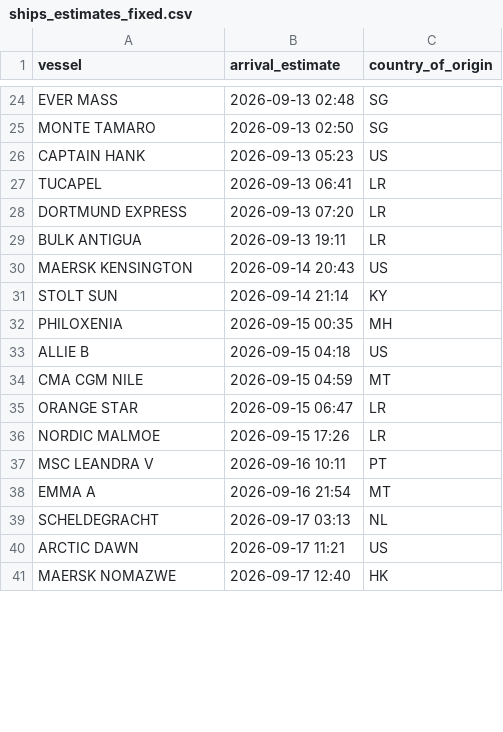
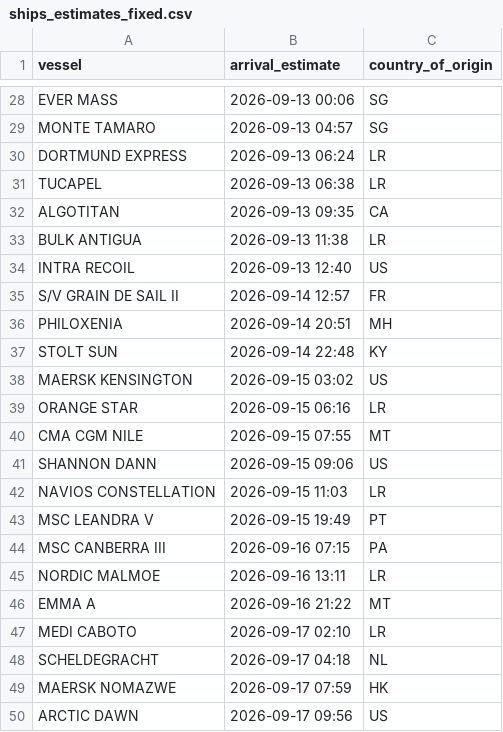
Before and after one commit to natalierjonas/FOCs-in-NYC, a CSV file: ships_estimates_fixed.csv, drawn as a sheet; only a part is shown, gaps mark what is left out; removed rows and columns are numbered as before the commit, all else as after; the diff covers the shown part only; the diff names each change by its address in the sheet, - before the commit and + after, or states it on an @@ line.

```diff
--- a/ships_estimates_fixed.csv
+++ b/ships_estimates_fixed.csv
-B28 (arrival_estimate): 2026-09-13 02:48
+B28 (arrival_estimate): 2026-09-13 00:06
-B29 (arrival_estimate): 2026-09-13 02:50
+B29 (arrival_estimate): 2026-09-13 04:57
-row 26: CAPTAIN HANK | 2026-09-13 05:23 | US
-row 27: TUCAPEL | 2026-09-13 06:41 | LR
-B30 (arrival_estimate): 2026-09-13 07:20
+B30 (arrival_estimate): 2026-09-13 06:24
+row 31: TUCAPEL | 2026-09-13 06:38 | LR
+row 32: ALGOTITAN | 2026-09-13 09:35 | CA
-B33 (arrival_estimate): 2026-09-13 19:11
+B33 (arrival_estimate): 2026-09-13 11:38
-A34 (vessel): MAERSK KENSINGTON
+A34 (vessel): INTRA RECOIL
-B34 (arrival_estimate): 2026-09-14 20:43
+B34 (arrival_estimate): 2026-09-13 12:40
+row 35: S/V GRAIN DE SAIL II | 2026-09-14 12:57 | FR
+row 36: PHILOXENIA | 2026-09-14 20:51 | MH
-B37 (arrival_estimate): 2026-09-14 21:14
+B37 (arrival_estimate): 2026-09-14 22:48
-row 32: PHILOXENIA | 2026-09-15 00:35 | MH
-A38 (vessel): ALLIE B
+A38 (vessel): MAERSK KENSINGTON
-B38 (arrival_estimate): 2026-09-15 04:18
+B38 (arrival_estimate): 2026-09-15 03:02
+row 39: ORANGE STAR | 2026-09-15 06:16 | LR
-B40 (arrival_estimate): 2026-09-15 04:59
+B40 (arrival_estimate): 2026-09-15 07:55
+row 41: SHANNON DANN | 2026-09-15 09:06 | US
-A42 (vessel): ORANGE STAR
+A42 (vessel): NAVIOS CONSTELLATION
-B42 (arrival_estimate): 2026-09-15 06:47
+B42 (arrival_estimate): 2026-09-15 11:03
+row 43: MSC LEANDRA V | 2026-09-15 19:49 | PT
+row 44: MSC CANBERRA III | 2026-09-16 07:15 | PA
-B45 (arrival_estimate): 2026-09-15 17:26
+B45 (arrival_estimate): 2026-09-16 13:11
-row 37: MSC LEANDRA V | 2026-09-16 10:11 | PT
-B46 (arrival_estimate): 2026-09-16 21:54
+B46 (arrival_estimate): 2026-09-16 21:22
+row 47: MEDI CABOTO | 2026-09-17 02:10 | LR
-B48 (arrival_estimate): 2026-09-17 03:13
+B48 (arrival_estimate): 2026-09-17 04:18
-row 40: ARCTIC DAWN | 2026-09-17 11:21 | US
-B49 (arrival_estimate): 2026-09-17 12:40
+B49 (arrival_estimate): 2026-09-17 07:59
+row 50: ARCTIC DAWN | 2026-09-17 09:56 | US
```
Also changed, not shown: 17 added rows, 13 removed rows and 26 edited cells elsewhere in this file, filtered_ships.csv.
